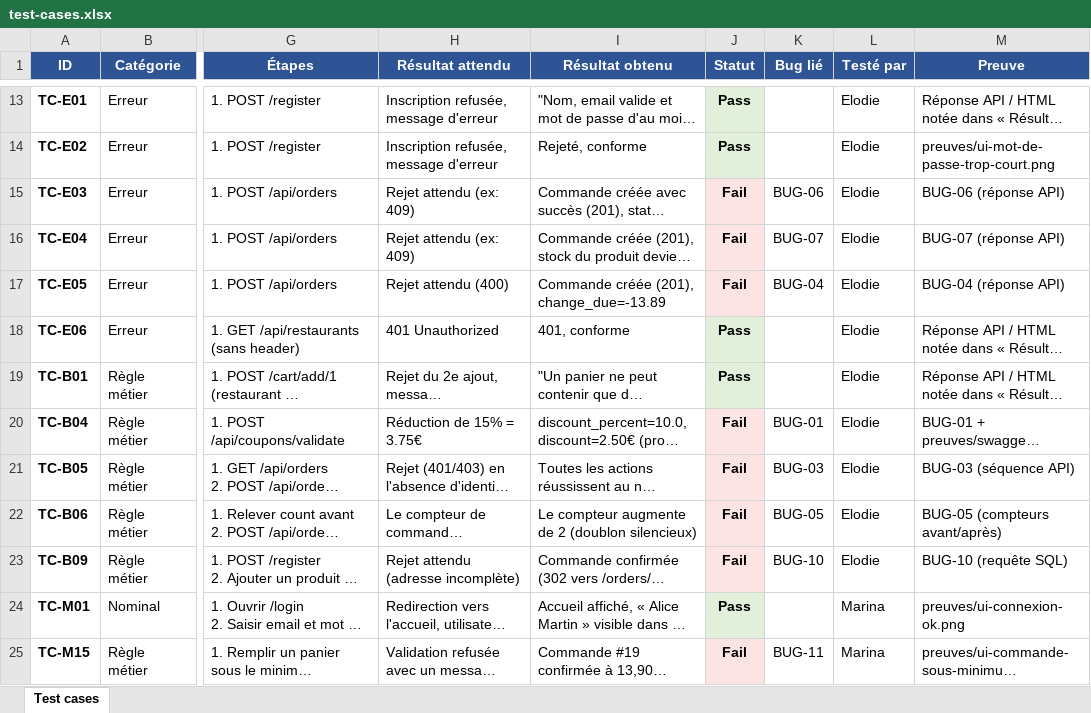
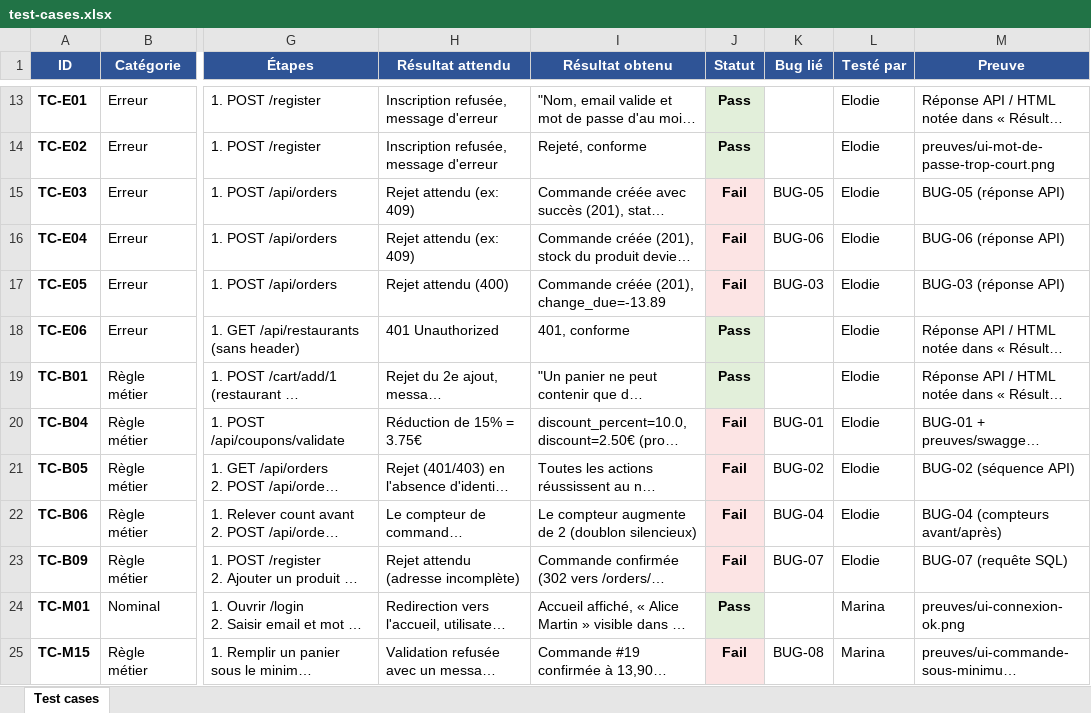
Before and after one commit to Elod03/quality-audit-elodie, an Excel workbook: docs/test-cases.xlsx, sheet Test cases, drawn as a sheet; only a part is shown, gaps mark what is left out; long unchanged cells end in …; values as stored, in another font and other column widths than the file's, no borders; the diff names each change by its address in the sheet, - before the commit and + after, or states it on an @@ line.

```diff
--- a/docs/test-cases.xlsx (sheet Test cases)
+++ b/docs/test-cases.xlsx (sheet Test cases)
-K15 (Bug lié): BUG-06
+K15 (Bug lié): BUG-05
-M15 (Preuve): BUG-06 (réponse API)
+M15 (Preuve): BUG-05 (réponse API)
-K16 (Bug lié): BUG-07
+K16 (Bug lié): BUG-06
-M16 (Preuve): BUG-07 (réponse API)
+M16 (Preuve): BUG-06 (réponse API)
-K17 (Bug lié): BUG-04
+K17 (Bug lié): BUG-03
-M17 (Preuve): BUG-04 (réponse API)
+M17 (Preuve): BUG-03 (réponse API)
-K21 (Bug lié): BUG-03
+K21 (Bug lié): BUG-02
-M21 (Preuve): BUG-03 (séquence API)
+M21 (Preuve): BUG-02 (séquence API)
-K22 (Bug lié): BUG-05
+K22 (Bug lié): BUG-04
-M22 (Preuve): BUG-05 (compteurs avant/après)
+M22 (Preuve): BUG-04 (compteurs avant/après)
-K23 (Bug lié): BUG-10
+K23 (Bug lié): BUG-07
-M23 (Preuve): BUG-10 (requête SQL)
+M23 (Preuve): BUG-07 (requête SQL)
-K25 (Bug lié): BUG-11
+K25 (Bug lié): BUG-08
```
Also changed, not shown: 10 other files.
